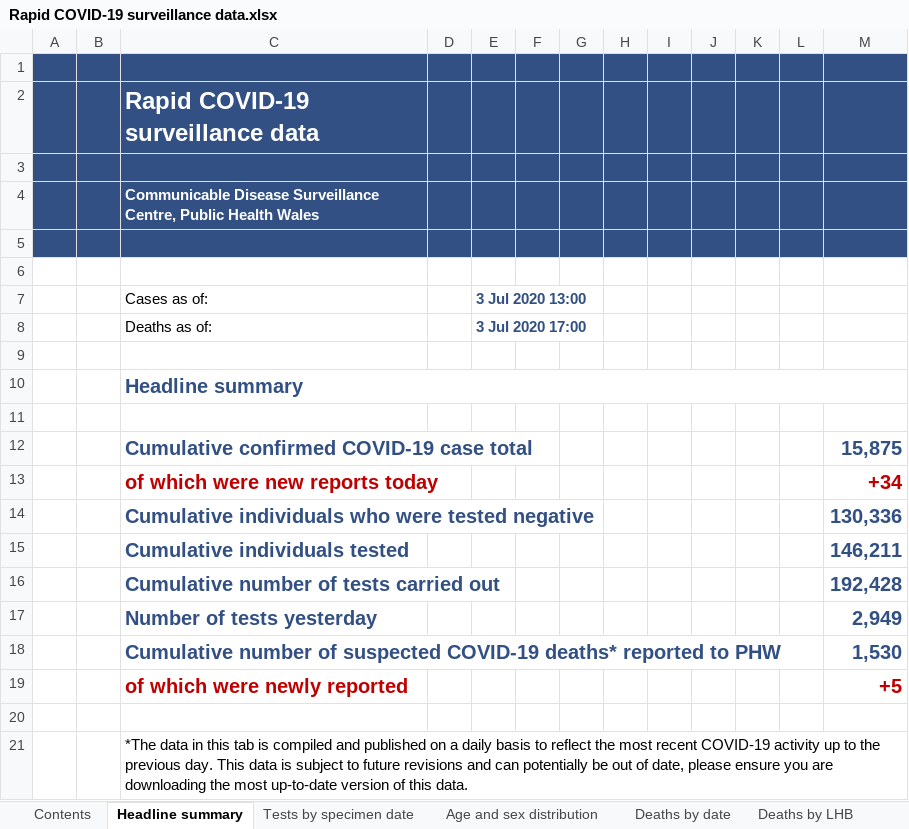
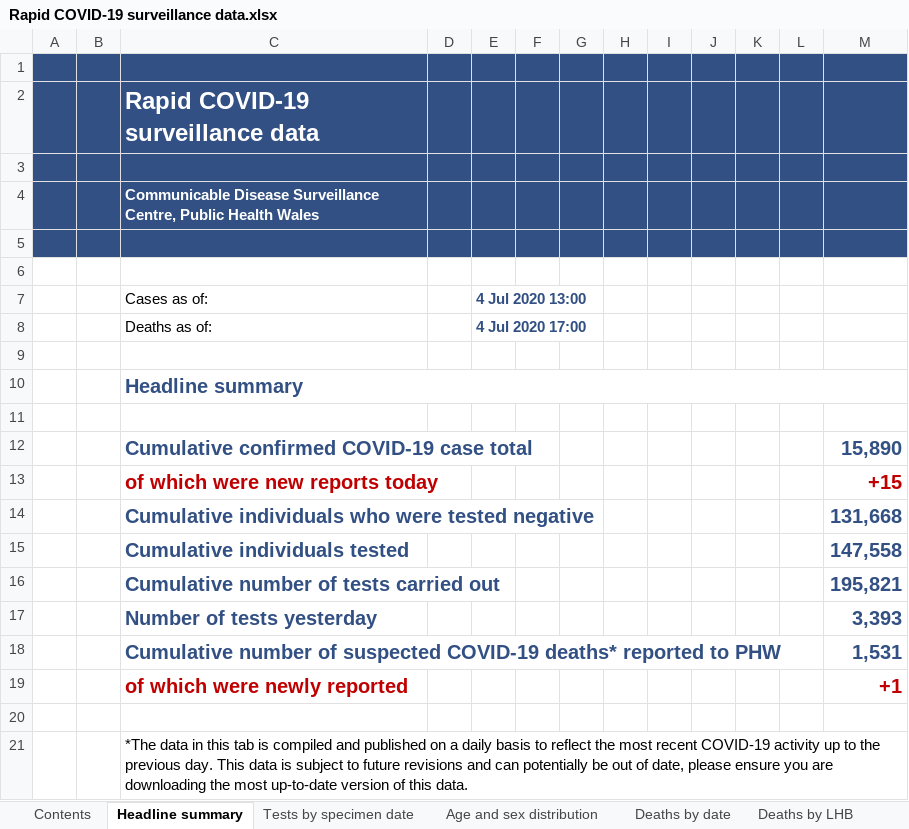
Before and after one commit to beta-decay/beta-decay.github.io, an Excel workbook: covid_n_wales/Rapid COVID-19 surveillance data.xlsx, sheet Headline summary, drawn as a sheet; values as stored, in another font and other column widths than the file's, no borders; charts and pictures not drawn; the diff names each change by its address in the sheet, - before the commit and + after, or states it on an @@ line.

```diff
--- a/covid_n_wales/Rapid COVID-19 surveillance data.xlsx (sheet Headline summary)
+++ b/covid_n_wales/Rapid COVID-19 surveillance data.xlsx (sheet Headline summary)
-E7: 3 Jul 2020 13:00
+E7: 4 Jul 2020 13:00
-E8 (4 Jul 2020 13:00): 3 Jul 2020 17:00
+E8 (4 Jul 2020 13:00): 4 Jul 2020 17:00
-M12: 15,875
+M12: 15,890
-M13: +34
+M13: +15
-M14: 130,336
+M14: 131,668
-M15: 146,211
+M15: 147,558
-M16: 192,428
+M16: 195,821
-M17: 2,949
+M17: 3,393
-M18: 1,530
+M18: 1,531
-M19: +5
+M19: +1
```
Also changed, not shown: sheet Tests by specimen date, sheet Age and sex distribution, sheet Deaths by date, sheet Total tests authorised, sheet Deaths by LHB, sheet Contents, 10 other files.
